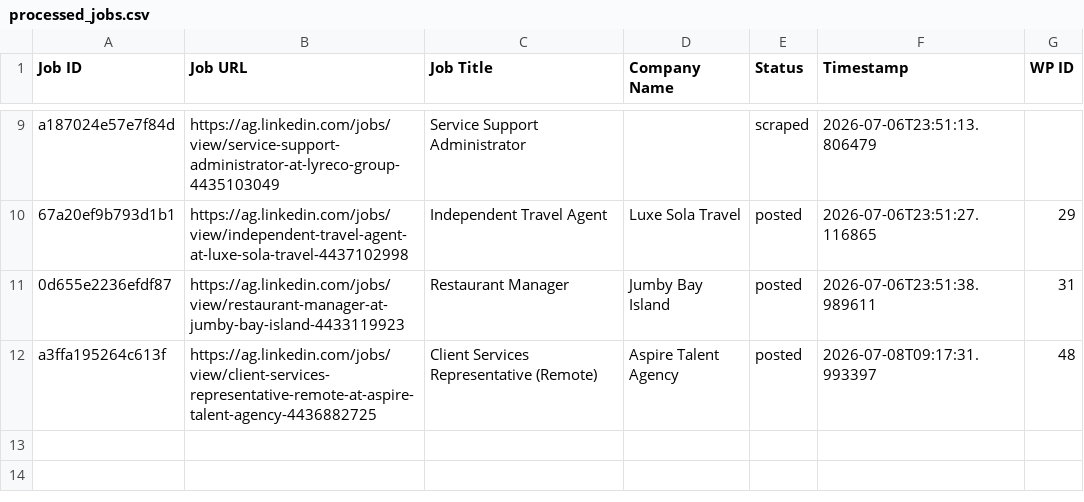
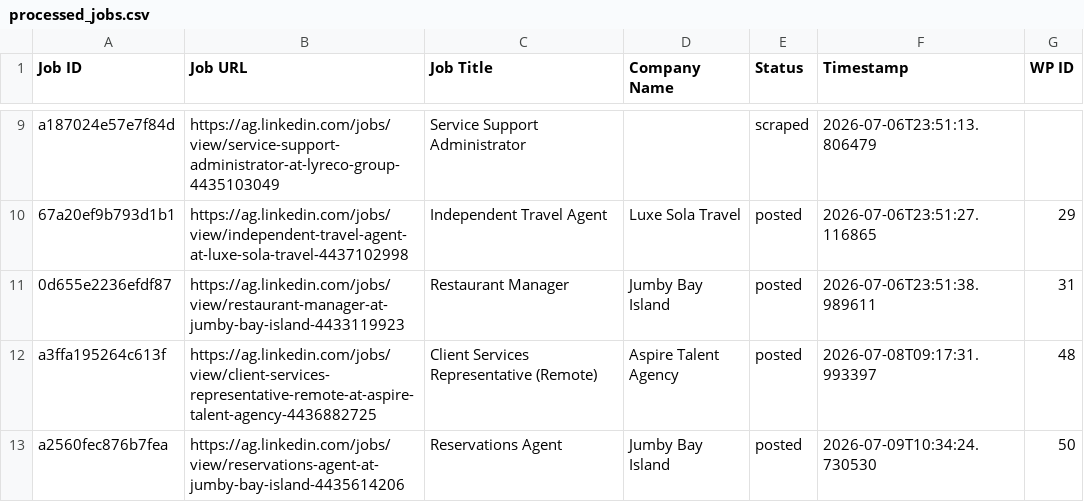
Before and after one commit to mimusdesign/ag, a CSV file: processed_jobs.csv, drawn as a sheet; only a part is shown, gaps mark what is left out; the diff names each change by its address in the sheet, - before the commit and + after, or states it on an @@ line.

```diff
--- a/processed_jobs.csv
+++ b/processed_jobs.csv
+row 13: a2560fec876b7fea | https://ag.linkedin.com/jobs/view/reservations-agent-at-jumby-bay-island-4435614206 | Reservations Agent | Jumby Bay Island | posted | 2026-07-09T10:34:24.730530 | 50
```
